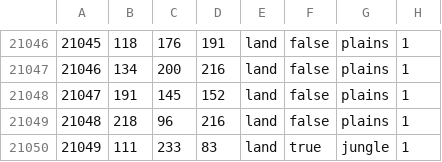
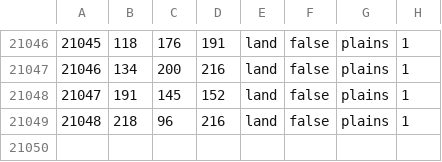
Before and after one commit to N0zza/MappaMundi, a CSV file: map/definition.csv, drawn as a sheet; only a part is shown, gaps mark what is left out.

```diff
--- a/map/definition.csv
+++ b/map/definition.csv
@@ -21049,2 +21049 @@
 21048;218;96;216;land;false;plains;1
-21049;111;233;83;land;true;jungle;1
```
Also changed, not shown: 26 other files.
